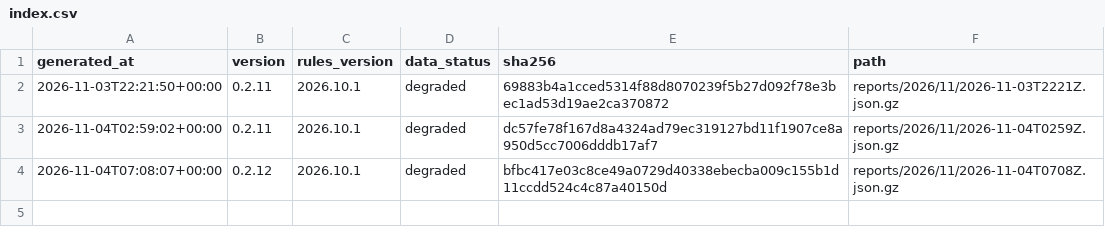
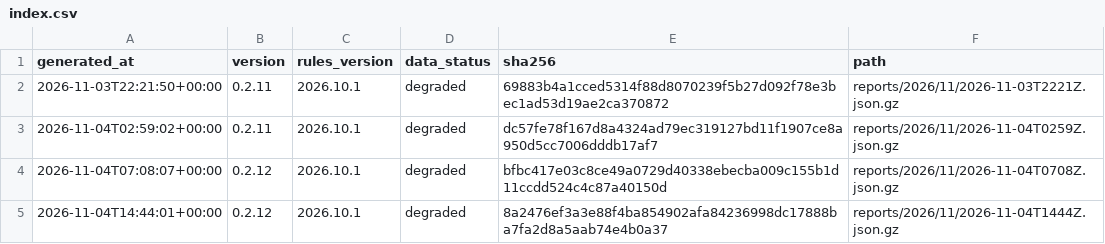
Before and after one commit to cssaritama/tsip-core, a CSV file: index.csv, drawn as a sheet; the diff names each change by its address in the sheet, - before the commit and + after, or states it on an @@ line.

```diff
--- a/index.csv
+++ b/index.csv
+row 5: 2026-11-04T14:44:01+00:00 | 0.2.12 | 2026.10.1 | degraded | 8a2476ef3a3e88f4ba854902afa84236998dc17888ba7fa2d8a5aab74e4b0a37 | reports/2026/11/2026-11-04T1444Z.json.gz
```
Also changed, not shown: 1 other file.
